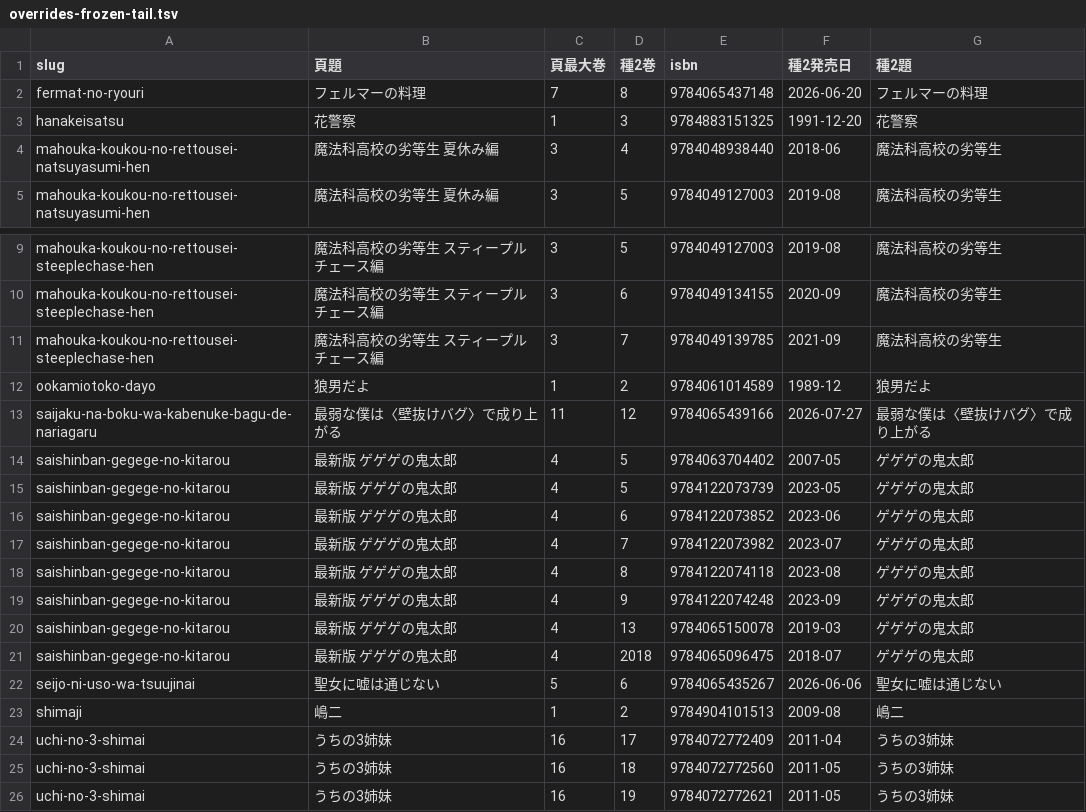
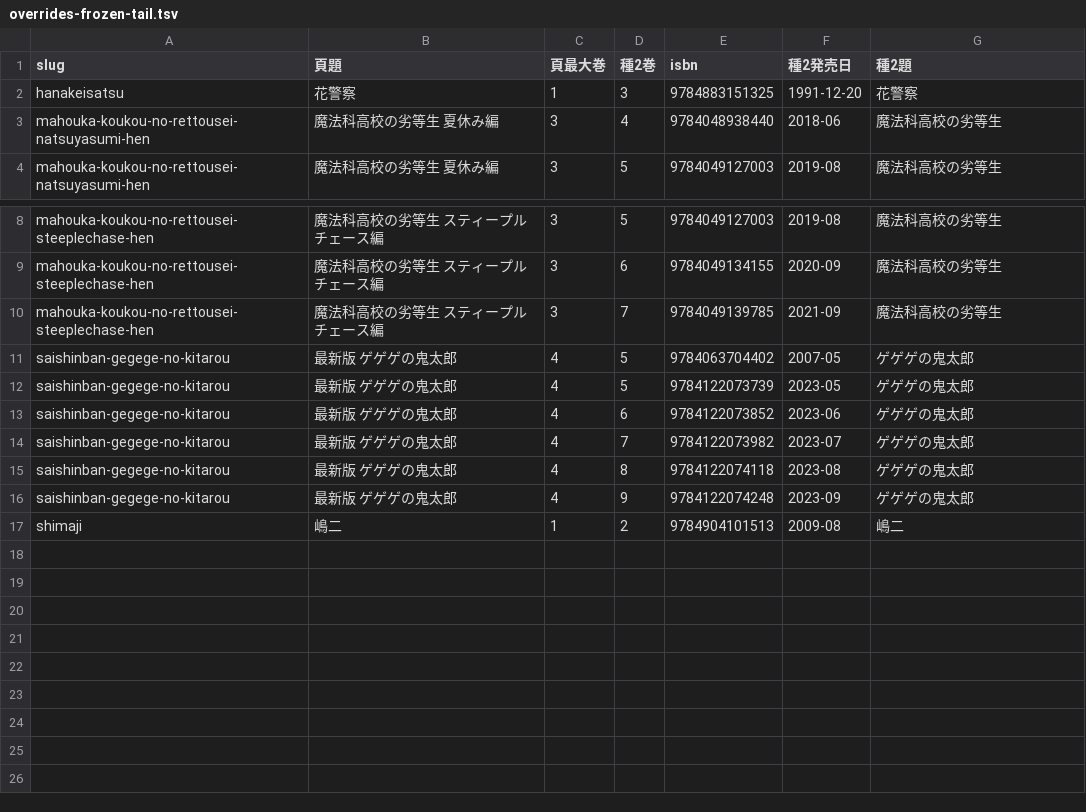
Before and after one commit to shuichi0725-cmyk/MANGAL, a TSV file: docs/production-diagnostics/overrides-frozen-tail.tsv, drawn as a sheet; only a part is shown, gaps mark what is left out; the diff names each change by its address in the sheet, - before the commit and + after, or states it on an @@ line.

```diff
--- a/docs/production-diagnostics/overrides-frozen-tail.tsv
+++ b/docs/production-diagnostics/overrides-frozen-tail.tsv
-row 2: fermat-no-ryouri | フェルマーの料理 | 7 | 8 | 9784065437148 | 2026-06-20 | フェルマーの料理
-row 12: ookamiotoko-dayo | 狼男だよ | 1 | 2 | 9784061014589 | 1989-12 | 狼男だよ
-row 13: saijaku-na-boku-wa-kabenuke-bagu-de-nariagaru | 最弱な僕は〈壁抜けバグ〉で成り上がる | 11 | 12 | 9784065439166 | 2026-07-27 | 最弱な僕は〈壁抜けバグ〉で成り上がる
-row 20: saishinban-gegege-no-kitarou | 最新版 ゲゲゲの鬼太郎 | 4 | 13 | 9784065150078 | 2019-03 | ゲゲゲの鬼太郎
-row 21: saishinban-gegege-no-kitarou | 最新版 ゲゲゲの鬼太郎 | 4 | 2018 | 9784065096475 | 2018-07 | ゲゲゲの鬼太郎
-row 22: seijo-ni-uso-wa-tsuujinai | 聖女に嘘は通じない | 5 | 6 | 9784065435267 | 2026-06-06 | 聖女に嘘は通じない
-row 24: uchi-no-3-shimai | うちの3姉妹 | 16 | 17 | 9784072772409 | 2011-04 | うちの3姉妹
-row 25: uchi-no-3-shimai | うちの3姉妹 | 16 | 18 | 9784072772560 | 2011-05 | うちの3姉妹
-row 26: uchi-no-3-shimai | うちの3姉妹 | 16 | 19 | 9784072772621 | 2011-05 | うちの3姉妹
```
Also changed, not shown: 5 other files.
